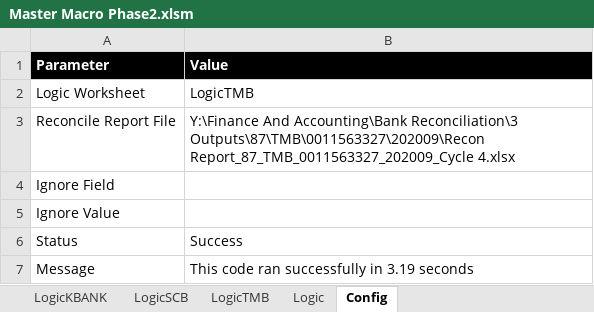
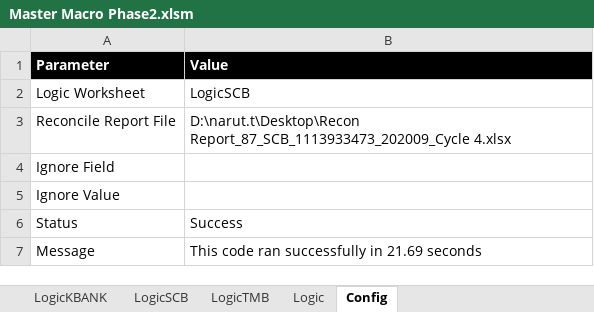
Before and after one commit to Lucyjung/Macro_VBA, an Excel workbook: BankRec2/Master Macro Phase2.xlsm, sheet Config, drawn as a sheet; values as stored, in another font and other column widths than the file's, no borders; the diff names each change by its address in the sheet, - before the commit and + after, or states it on an @@ line.

```diff
--- a/BankRec2/Master Macro Phase2.xlsm (sheet Config)
+++ b/BankRec2/Master Macro Phase2.xlsm (sheet Config)
-B2 (Value): LogicTMB
+B2 (Value): LogicSCB
-B3 (Value): Y:\Finance And Accounting\Bank Reconciliation\3 Outputs\87\TMB\0011563327\202009\Recon Report_87_TMB_0011563327_202009_Cycle 4.xlsx
+B3 (Value): D:\narut.t\Desktop\Recon Report_87_SCB_1113933473_202009_Cycle 4.xlsx
-B7 (Value): This code ran successfully in 3.19 seconds
+B7 (Value): This code ran successfully in 21.69 seconds
```
Also changed, not shown: sheet Logic, MEC/Allocation_Macro.xlsm.
